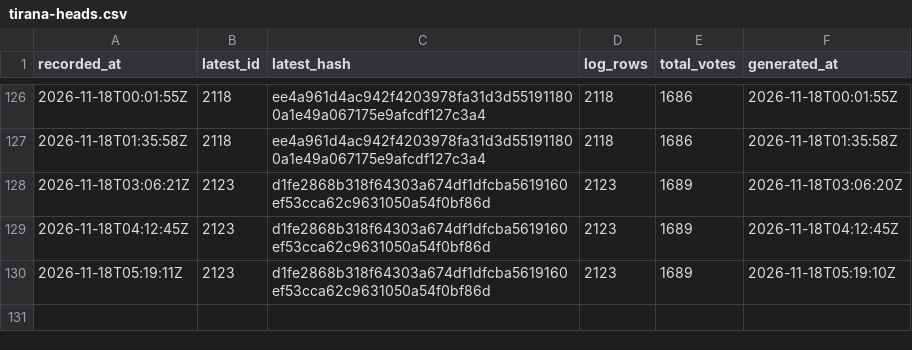
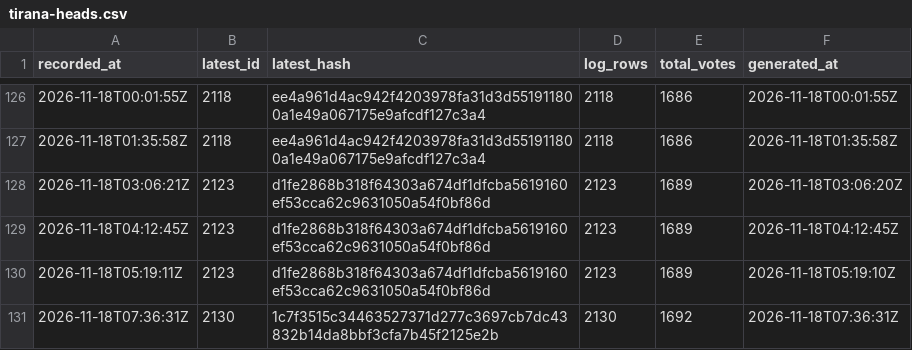
Before and after one commit to listastudentore-afk/lista-studentore-audit, a CSV file: tirana-heads.csv, drawn as a sheet; only a part is shown, gaps mark what is left out; the diff names each change by its address in the sheet, - before the commit and + after, or states it on an @@ line.

```diff
--- a/tirana-heads.csv
+++ b/tirana-heads.csv
+row 131: 2026-11-18T07:36:31Z | 2130 | 1c7f3515c34463527371d277c3697cb7dc43832b14da8bbf3cfa7b45f2125e2b | 2130 | 1692 | 2026-11-18T07:36:31Z
```
Also changed, not shown: heads.csv, 1 other file.
